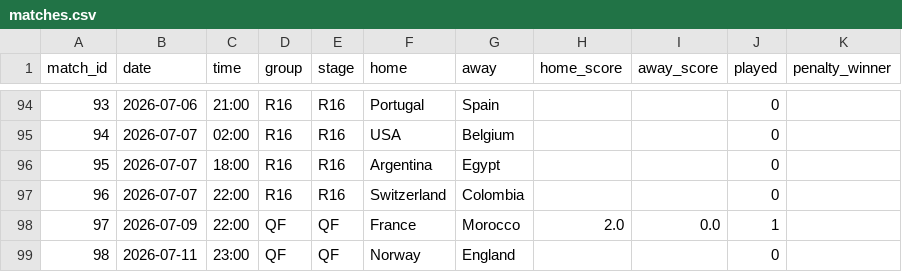
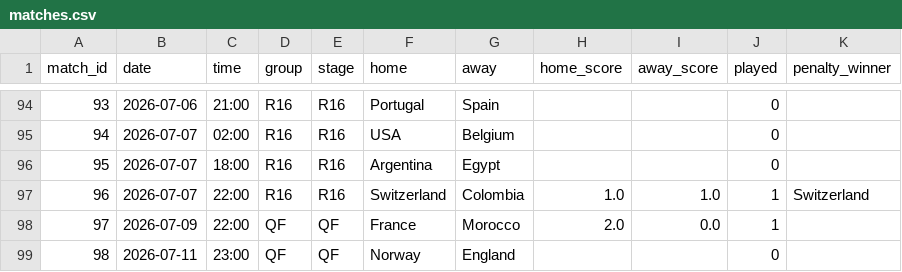
Before and after one commit to suluco/wk2026-predictor, a CSV file: data/matches.csv, drawn as a sheet; only a part is shown, gaps mark what is left out.

```diff
--- a/data/matches.csv
+++ b/data/matches.csv
@@ -96,3 +96,3 @@ match_id,date,time,group,stage,home,away,home_score,away_score,played,penalty_wi
 95,2026-07-07,18:00,R16,R16,Argentina,Egypt,,,0,
-96,2026-07-07,22:00,R16,R16,Switzerland,Colombia,,,0,
+96,2026-07-07,22:00,R16,R16,Switzerland,Colombia,1.0,1.0,1,Switzerland
 97,2026-07-09,22:00,QF,QF,France,Morocco,2.0,0.0,1,
```
Also changed, not shown: data/elo_ratings.csv, data/teams.csv, 3 other files.
